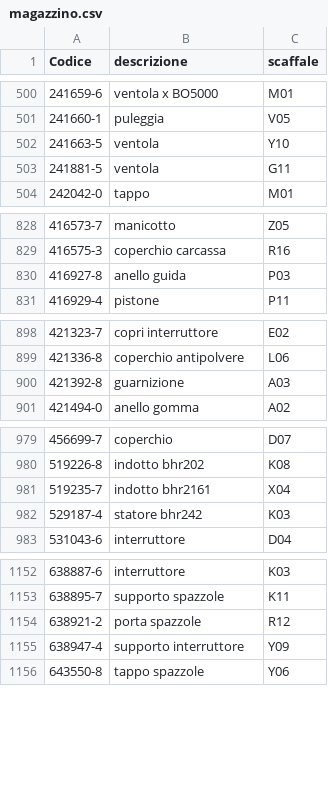
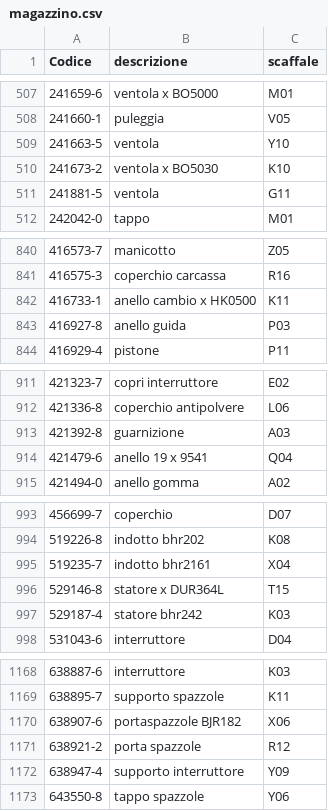
Before and after one commit to marcelloemme/elettromeccanica-maranzan, a CSV file: magazzino.csv, drawn as a sheet; only a part is shown, gaps mark what is left out; the diff covers the shown part only.

```diff
--- a/magazzino.csv
+++ b/magazzino.csv
@@ -502,2 +509,3 @@ Codice,descrizione,scaffale
 241663-5,ventola,Y10
+241673-2,ventola x BO5030,K10
 241881-5,ventola,G11
@@ -829,2 +841,3 @@ Codice,descrizione,scaffale
 416575-3,coperchio carcassa,R16
+416733-1,anello cambio x HK0500,K11
 416927-8,anello guida,P03
@@ -900,2 +913,3 @@ Codice,descrizione,scaffale
 421392-8,guarnizione,A03
+421479-6,anello 19 x 9541,Q04
 421494-0,anello gomma,A02
@@ -981,2 +995,3 @@ Codice,descrizione,scaffale
 519235-7,indotto bhr2161,X04
+529146-8,statore x DUR364L,T15
 529187-4,statore bhr242,K03
@@ -1153,2 +1169,3 @@ Codice,descrizione,scaffale
 638895-7,supporto spazzole,K11
+638907-6,portaspazzole BJR182,X06
 638921-2,porta spazzole,R12
```
Also changed, not shown: 8 added rows, 12 removed rows and 4 moved rows elsewhere in this file.
